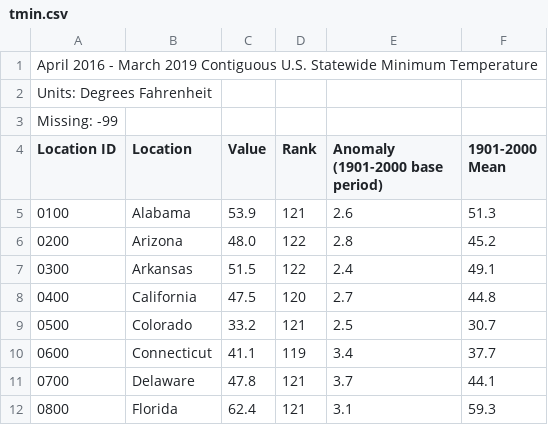
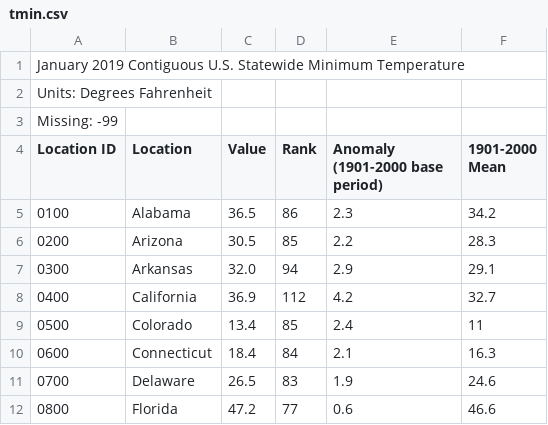
Before and after one commit to aaronrotman/house-finder, a CSV file: temperature/original_files/tmin.csv, drawn as a sheet; only a part is shown; the diff covers the shown part only.

Commit message:
updated temperature files with better temperatures

```diff
--- a/temperature/original_files/tmin.csv
+++ b/temperature/original_files/tmin.csv
@@ -1,2 +1,2 @@
-April 2016 - March 2019 Contiguous U.S. Statewide Minimum Temperature
+January 2019 Contiguous U.S. Statewide Minimum Temperature
 Units: Degrees Fahrenheit
@@ -4,9 +4,9 @@ Missing: -99
 "Location ID","Location","Value","Rank","Anomaly (1901-2000 base period)","1901-2000 Mean"
-0100,"Alabama",53.9,121,2.6,51.3
-0200,"Arizona",48.0,122,2.8,45.2
-0300,"Arkansas",51.5,122,2.4,49.1
-0400,"California",47.5,120,2.7,44.8
-0500,"Colorado",33.2,121,2.5,30.7
-0600,"Connecticut",41.1,119,3.4,37.7
-0700,"Delaware",47.8,121,3.7,44.1
-0800,"Florida",62.4,121,3.1,59.3
+0100,"Alabama",36.5,86,2.3,34.2
+0200,"Arizona",30.5,85,2.2,28.3
+0300,"Arkansas",32.0,94,2.9,29.1
+0400,"California",36.9,112,4.2,32.7
+0500,"Colorado",13.4,85,2.4,11
+0600,"Connecticut",18.4,84,2.1,16.3
+0700,"Delaware",26.5,83,1.9,24.6
+0800,"Florida",47.2,77,0.6,46.6
```
Also changed, not shown: 156 edited cells elsewhere in this file, temperature/original_files/tmax.csv.
